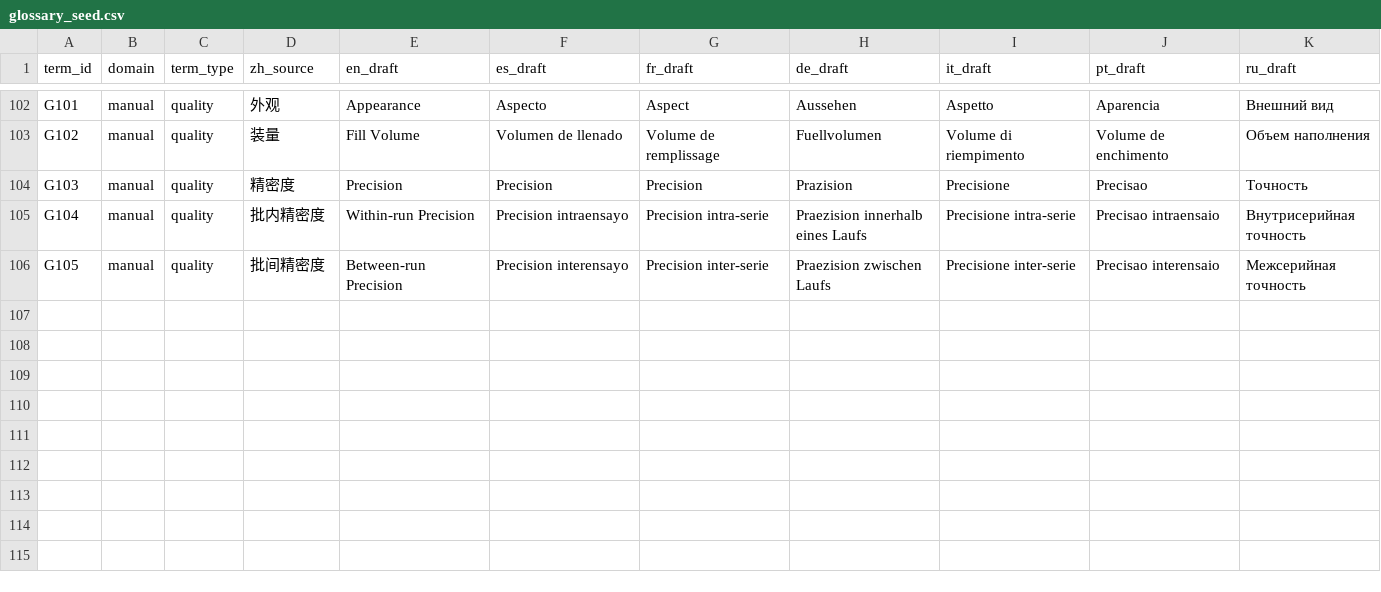
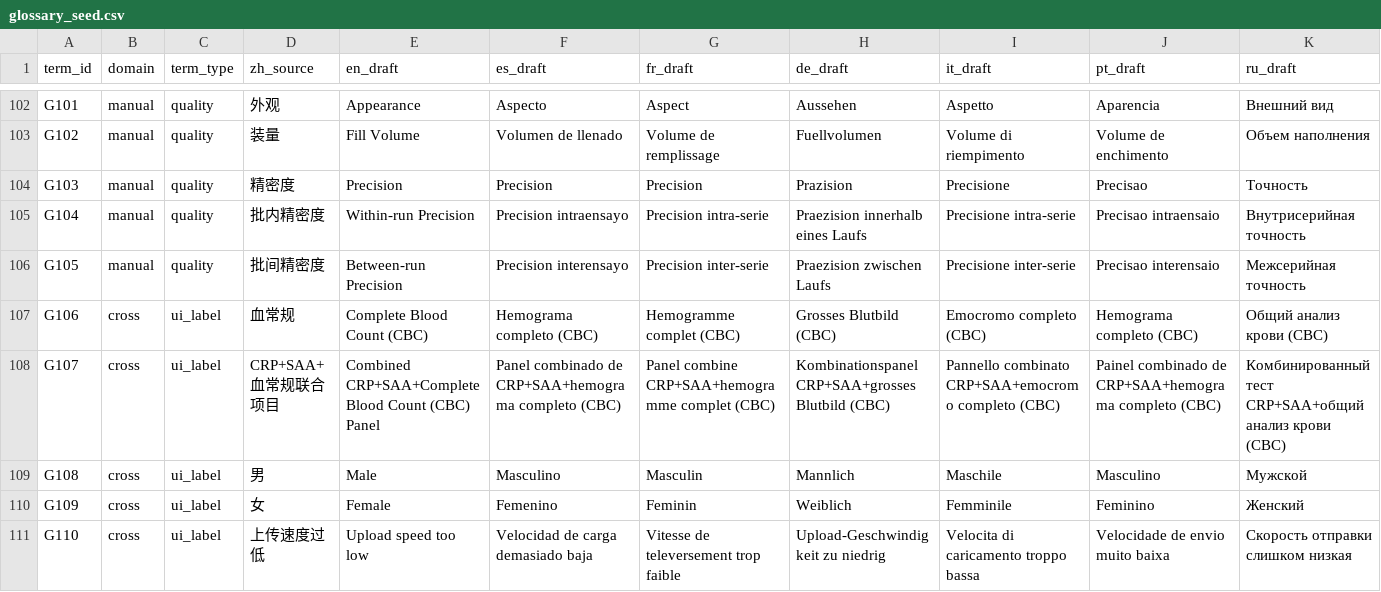
Before and after one commit to micdream4/translation-tool, a CSV file: language-packs/base/glossary_seed.csv, drawn as a sheet; only a part is shown, gaps mark what is left out; rows hold the shown columns only; the diff names each change by its address in the sheet, - before the commit and + after, or states it on an @@ line.

```diff
--- a/language-packs/base/glossary_seed.csv
+++ b/language-packs/base/glossary_seed.csv
+row 107: G106 | cross | ui_label | 血常规 | Complete Blood Count (CBC) | Hemograma completo (CBC) | Hemogramme complet (CBC) | Grosses Blutbild (CBC) | Emocromo completo (CBC) | Hemograma completo (CBC) | Общий анализ крови (CBC)
+row 108: G107 | cross | ui_label | CRP+SAA+血常规联合项目 | Combined CRP+SAA+Complete Blood Count (CBC) Panel | Panel combinado de CRP+SAA+hemograma completo (CBC) | Panel combine CRP+SAA+hemogramme complet (CBC) | Kombinationspanel CRP+SAA+grosses Blutbild (CBC) | Pannello combinato CRP+SAA+emocromo completo (CBC) | Painel combinado de CRP+SAA+hemograma completo (CBC) | Комбинированный тест CRP+SAA+общий анализ крови (CBC)
+row 109: G108 | cross | ui_label | 男 | Male | Masculino | Masculin | Mannlich | Maschile | Masculino | Мужской
+row 110: G109 | cross | ui_label | 女 | Female | Femenino | Feminin | Weiblich | Femminile | Feminino | Женский
+row 111: G110 | cross | ui_label | 上传速度过低 | Upload speed too low | Velocidad de carga demasiado baja | Vitesse de televersement trop faible | Upload-Geschwindigkeit zu niedrig | Velocita di caricamento troppo bassa | Velocidade de envio muito baixa | Скорость отправки слишком низкая
```
Also changed, not shown: 1 other file.
